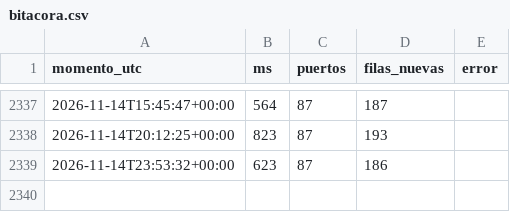
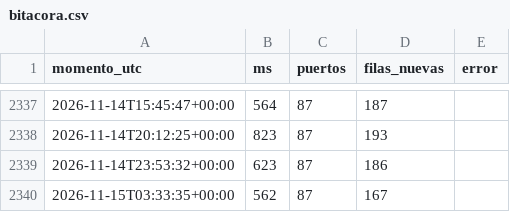
Before and after one commit to joaqinmymind-byte/garitas, a CSV file: bitacora.csv, drawn as a sheet; only a part is shown, gaps mark what is left out.

```diff
--- a/bitacora.csv
+++ b/bitacora.csv
@@ -2339 +2339,2 @@ momento_utc,ms,puertos,filas_nuevas,error
 2026-11-14T23:53:32+00:00,623,87,186,
+2026-11-15T03:33:35+00:00,562,87,167,
```
Also changed, not shown: 2 other files.
